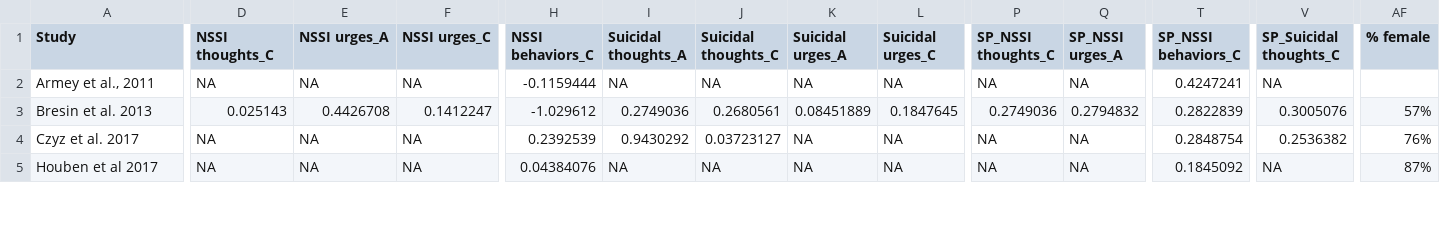
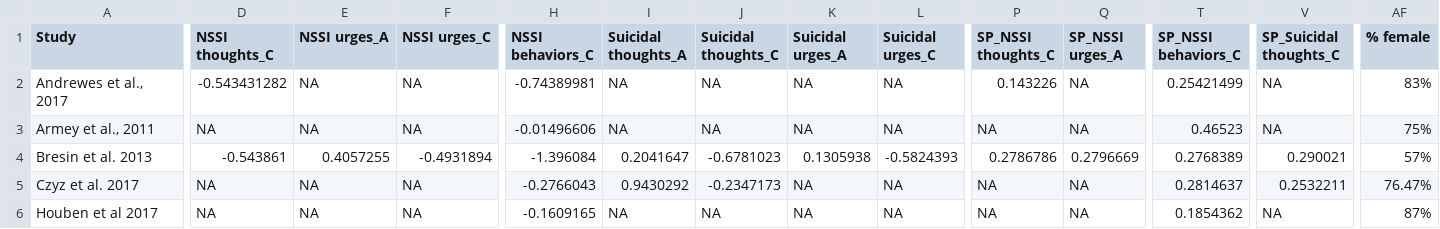
Before and after one commit to kskuehn/NA-SITB_meta, a CSV file: Data/meta data.csv, drawn as a sheet; only a part is shown, gaps mark what is left out; addresses are those after the commit; rows hold the shown columns only; the diff covers the shown part only; the diff names each change by its address in the sheet, - before the commit and + after, or states it on an @@ line.

```diff
--- a/Data/meta data.csv
+++ b/Data/meta data.csv
+row 2: Andrewes et al., 2017 | -0.543431282 | NA | NA | -0.74389981 | NA | NA | NA | NA | 0.143226 | NA | 0.25421499 | NA | 83%
-H3 (NSSI behaviors_C): -0.1159444
+H3 (NSSI behaviors_C): -0.01496606
-T3 (SP_NSSI behaviors_C): 0.4247241
+T3 (SP_NSSI behaviors_C): 0.46523
-AF3 (% female): (empty)
+AF3 (% female): 75%
-D4 (NSSI thoughts_C): 0.025143
+D4 (NSSI thoughts_C): -0.543861
-E4 (NSSI urges_A): 0.4426708
+E4 (NSSI urges_A): 0.4057255
-F4 (NSSI urges_C): 0.1412247
+F4 (NSSI urges_C): -0.4931894
-H4 (NSSI behaviors_C): -1.029612
+H4 (NSSI behaviors_C): -1.396084
-I4 (Suicidal thoughts_A): 0.2749036
+I4 (Suicidal thoughts_A): 0.2041647
-J4 (Suicidal thoughts_C): 0.2680561
+J4 (Suicidal thoughts_C): -0.6781023
-K4 (Suicidal urges_A): 0.08451889
+K4 (Suicidal urges_A): 0.1305938
-L4 (Suicidal urges_C): 0.1847645
+L4 (Suicidal urges_C): -0.5824393
-P4 (SP_NSSI thoughts_C): 0.2749036
+P4 (SP_NSSI thoughts_C): 0.2786786
-Q4 (SP_NSSI urges_A): 0.2794832
+Q4 (SP_NSSI urges_A): 0.2796669
-T4 (SP_NSSI behaviors_C): 0.2822839
+T4 (SP_NSSI behaviors_C): 0.2768389
-V4 (SP_Suicidal thoughts_C): 0.3005076
+V4 (SP_Suicidal thoughts_C): 0.290021
-H5 (NSSI behaviors_C): 0.2392539
+H5 (NSSI behaviors_C): -0.2766043
-J5 (Suicidal thoughts_C): 0.03723127
+J5 (Suicidal thoughts_C): -0.2347173
-T5 (SP_NSSI behaviors_C): 0.2848754
+T5 (SP_NSSI behaviors_C): 0.2814637
-V5 (SP_Suicidal thoughts_C): 0.2536382
+V5 (SP_Suicidal thoughts_C): 0.2532211
-AF5 (% female): 76%
+AF5 (% female): 76.47%
-H6 (NSSI behaviors_C): 0.04384076
+H6 (NSSI behaviors_C): -0.1609165
-T6 (SP_NSSI behaviors_C): 0.1845092
+T6 (SP_NSSI behaviors_C): 0.1854362
```
Also changed, not shown: 88 edited cells elsewhere in this file, 31 other files.
